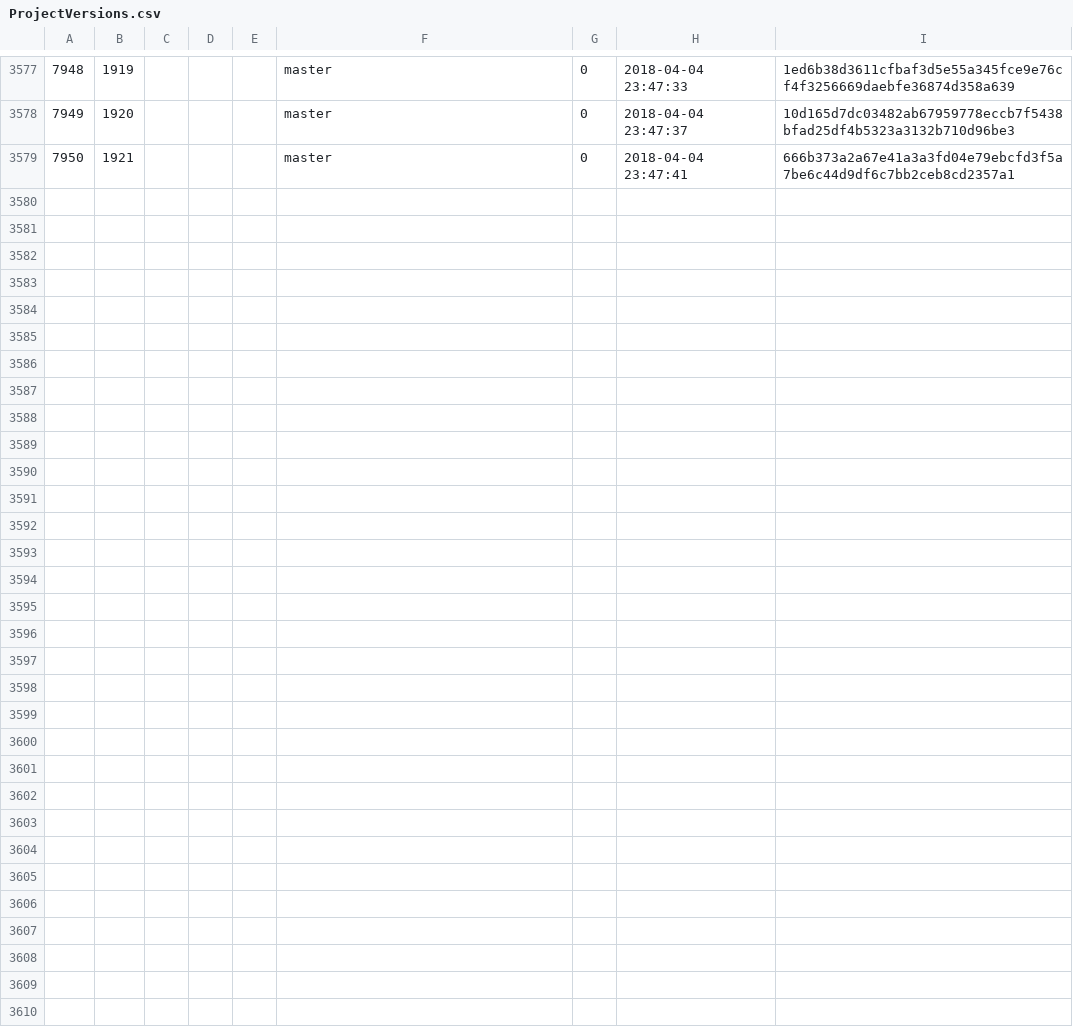
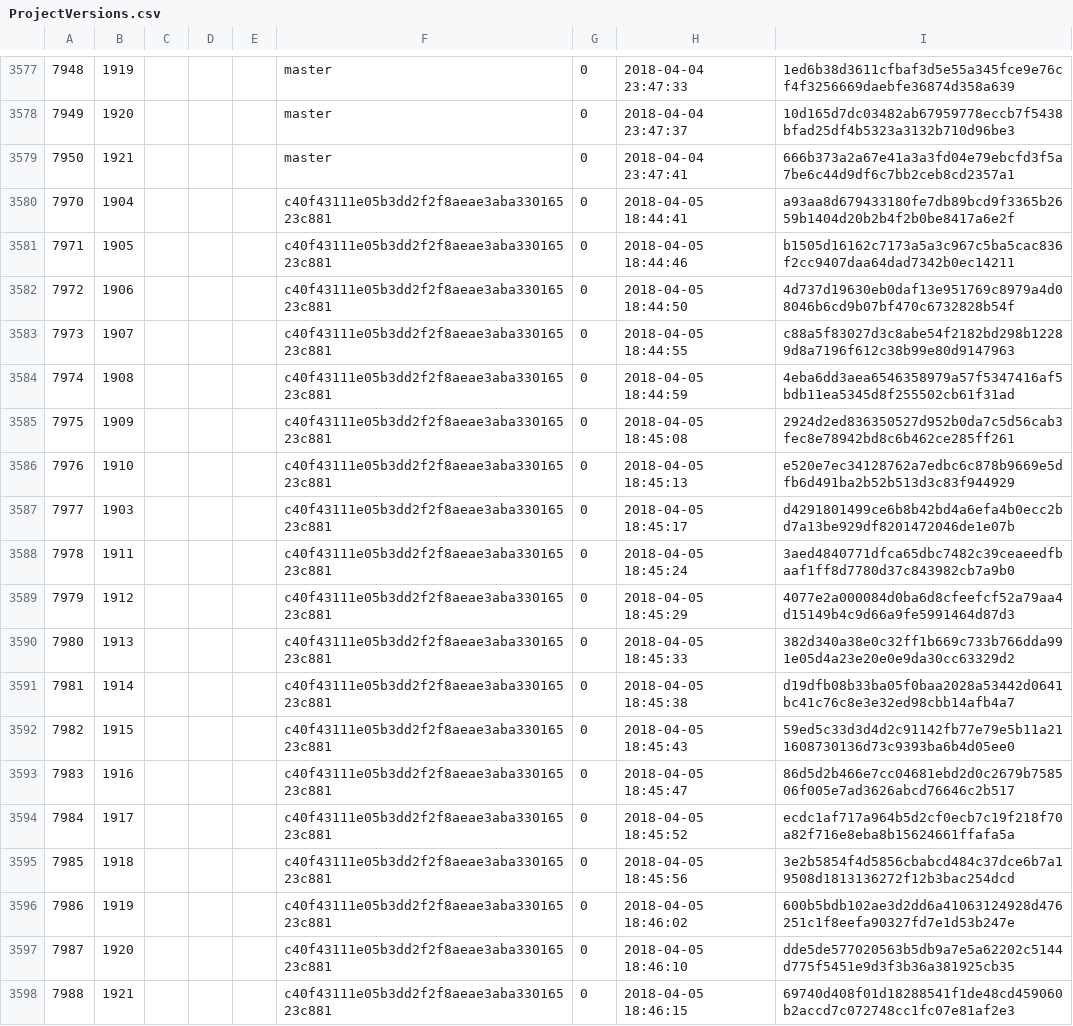
Before and after one commit to cppan/database, a CSV file: ProjectVersions.csv, drawn as a sheet; only a part is shown, gaps mark what is left out; the diff names each change by its address in the sheet, - before the commit and + after, or states it on an @@ line.

```diff
--- a/ProjectVersions.csv
+++ b/ProjectVersions.csv
+row 3580: 7970 | 1904 |  |  |  | c40f43111e05b3dd2f2f8aeae3aba33016523c881 | 0 | 2018-04-05 18:44:41 | a93aa8d679433180fe7db89bcd9f3365b2659b1404d20b2b4f2b0be8417a6e2f
+row 3581: 7971 | 1905 |  |  |  | c40f43111e05b3dd2f2f8aeae3aba33016523c881 | 0 | 2018-04-05 18:44:46 | b1505d16162c7173a5a3c967c5ba5cac836f2cc9407daa64dad7342b0ec14211
+row 3582: 7972 | 1906 |  |  |  | c40f43111e05b3dd2f2f8aeae3aba33016523c881 | 0 | 2018-04-05 18:44:50 | 4d737d19630eb0daf13e951769c8979a4d08046b6cd9b07bf470c6732828b54f
+row 3583: 7973 | 1907 |  |  |  | c40f43111e05b3dd2f2f8aeae3aba33016523c881 | 0 | 2018-04-05 18:44:55 | c88a5f83027d3c8abe54f2182bd298b12289d8a7196f612c38b99e80d9147963
+row 3584: 7974 | 1908 |  |  |  | c40f43111e05b3dd2f2f8aeae3aba33016523c881 | 0 | 2018-04-05 18:44:59 | 4eba6dd3aea6546358979a57f5347416af5bdb11ea5345d8f255502cb61f31ad
+row 3585: 7975 | 1909 |  |  |  | c40f43111e05b3dd2f2f8aeae3aba33016523c881 | 0 | 2018-04-05 18:45:08 | 2924d2ed836350527d952b0da7c5d56cab3fec8e78942bd8c6b462ce285ff261
+row 3586: 7976 | 1910 |  |  |  | c40f43111e05b3dd2f2f8aeae3aba33016523c881 | 0 | 2018-04-05 18:45:13 | e520e7ec34128762a7edbc6c878b9669e5dfb6d491ba2b52b513d3c83f944929
+row 3587: 7977 | 1903 |  |  |  | c40f43111e05b3dd2f2f8aeae3aba33016523c881 | 0 | 2018-04-05 18:45:17 | d4291801499ce6b8b42bd4a6efa4b0ecc2bd7a13be929df8201472046de1e07b
+row 3588: 7978 | 1911 |  |  |  | c40f43111e05b3dd2f2f8aeae3aba33016523c881 | 0 | 2018-04-05 18:45:24 | 3aed4840771dfca65dbc7482c39ceaeedfbaaf1ff8d7780d37c843982cb7a9b0
+row 3589: 7979 | 1912 |  |  |  | c40f43111e05b3dd2f2f8aeae3aba33016523c881 | 0 | 2018-04-05 18:45:29 | 4077e2a000084d0ba6d8cfeefcf52a79aa4d15149b4c9d66a9fe5991464d87d3
+row 3590: 7980 | 1913 |  |  |  | c40f43111e05b3dd2f2f8aeae3aba33016523c881 | 0 | 2018-04-05 18:45:33 | 382d340a38e0c32ff1b669c733b766dda991e05d4a23e20e0e9da30cc63329d2
+row 3591: 7981 | 1914 |  |  |  | c40f43111e05b3dd2f2f8aeae3aba33016523c881 | 0 | 2018-04-05 18:45:38 | d19dfb08b33ba05f0baa2028a53442d0641bc41c76c8e3e32ed98cbb14afb4a7
+row 3592: 7982 | 1915 |  |  |  | c40f43111e05b3dd2f2f8aeae3aba33016523c881 | 0 | 2018-04-05 18:45:43 | 59ed5c33d3d4d2c91142fb77e79e5b11a211608730136d73c9393ba6b4d05ee0
+row 3593: 7983 | 1916 |  |  |  | c40f43111e05b3dd2f2f8aeae3aba33016523c881 | 0 | 2018-04-05 18:45:47 | 86d5d2b466e7cc04681ebd2d0c2679b758506f005e7ad3626abcd76646c2b517
+row 3594: 7984 | 1917 |  |  |  | c40f43111e05b3dd2f2f8aeae3aba33016523c881 | 0 | 2018-04-05 18:45:52 | ecdc1af717a964b5d2cf0ecb7c19f218f70a82f716e8eba8b15624661ffafa5a
+row 3595: 7985 | 1918 |  |  |  | c40f43111e05b3dd2f2f8aeae3aba33016523c881 | 0 | 2018-04-05 18:45:56 | 3e2b5854f4d5856cbabcd484c37dce6b7a19508d1813136272f12b3bac254dcd
+row 3596: 7986 | 1919 |  |  |  | c40f43111e05b3dd2f2f8aeae3aba33016523c881 | 0 | 2018-04-05 18:46:02 | 600b5bdb102ae3d2dd6a41063124928d476251c1f8eefa90327fd7e1d53b247e
+row 3597: 7987 | 1920 |  |  |  | c40f43111e05b3dd2f2f8aeae3aba33016523c881 | 0 | 2018-04-05 18:46:10 | dde5de577020563b5db9a7e5a62202c5144d775f5451e9d3f3b36a381925cb35
+row 3598: 7988 | 1921 |  |  |  | c40f43111e05b3dd2f2f8aeae3aba33016523c881 | 0 | 2018-04-05 18:46:15 | 69740d408f01d18288541f1de48cd459060b2accd7c072748cc1fc07e81af2e3
```
Also changed, not shown: ProjectVersionDependencies.csv, 1 other file.
